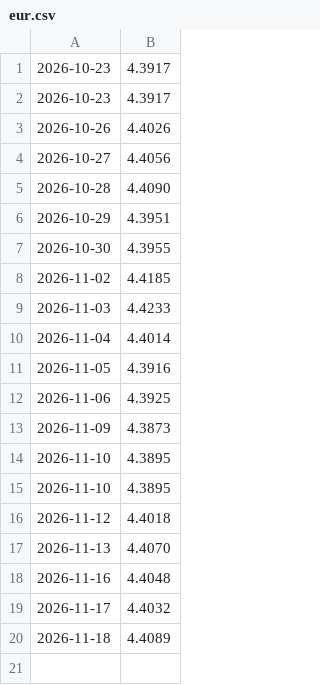
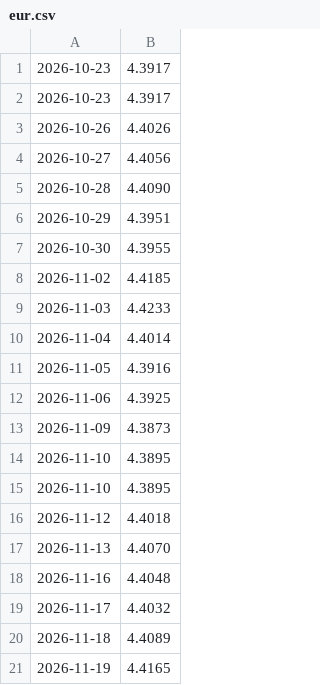
Before and after one commit to charkot-lukasz/kursy-nbp, a CSV file: dane/eur.csv, drawn as a sheet; the diff names each change by its address in the sheet, - before the commit and + after, or states it on an @@ line.

```diff
--- a/dane/eur.csv
+++ b/dane/eur.csv
+row 21: 2026-11-19 | 4.4165
```
